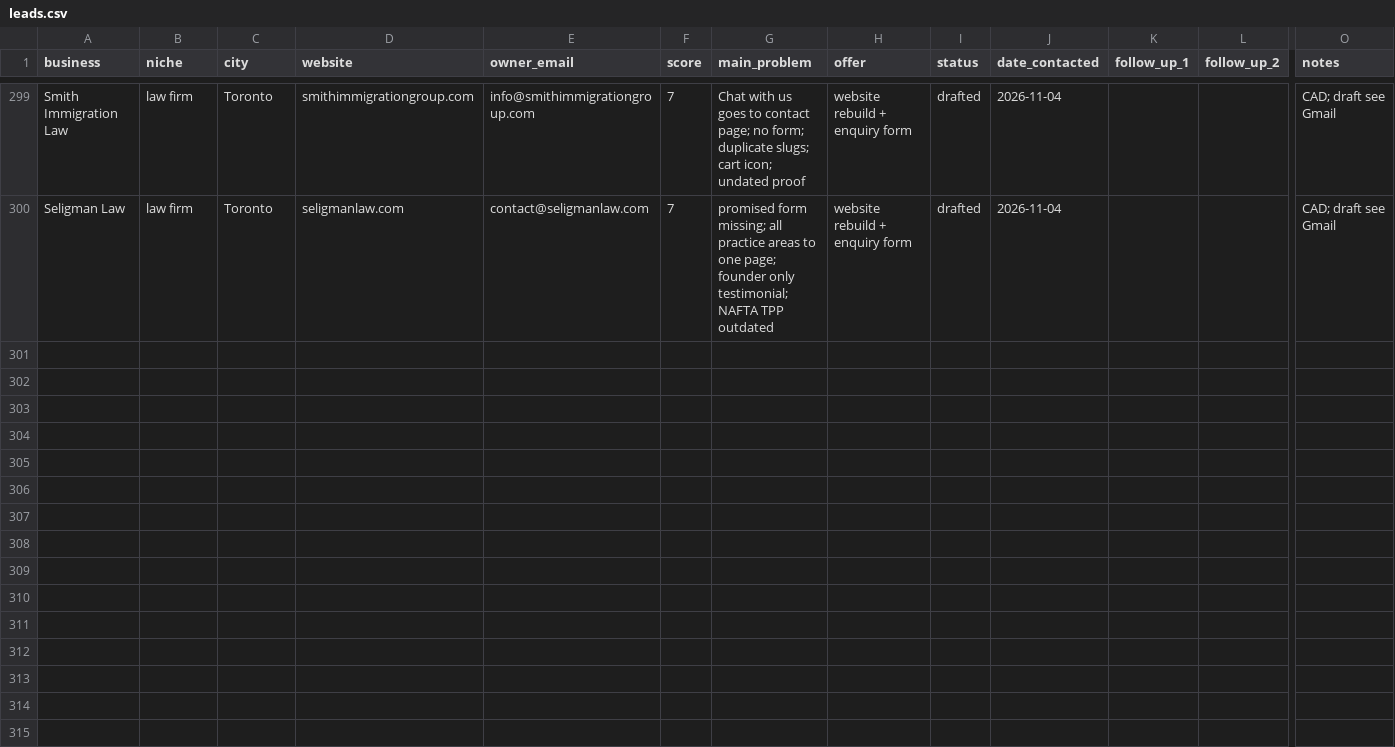
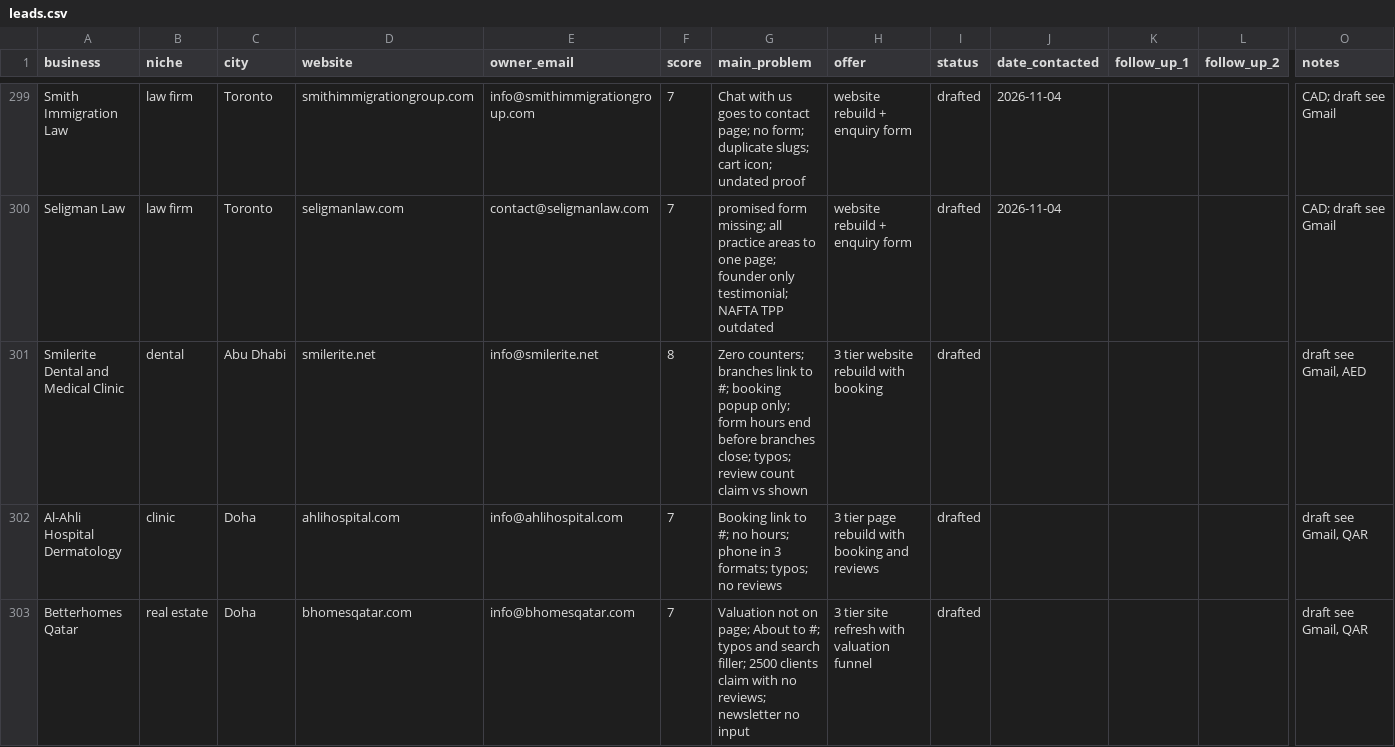
Before and after one commit to Mr-wazz/Abdulwasiu-Freelancing-Journey, a CSV file: projects/lead-scouting-agent/leads/leads.csv, drawn as a sheet; only a part is shown, gaps mark what is left out; rows hold the shown columns only; the diff covers the shown part only; the diff names each change by its address in the sheet, - before the commit and + after, or states it on an @@ line.

```diff
--- a/projects/lead-scouting-agent/leads/leads.csv
+++ b/projects/lead-scouting-agent/leads/leads.csv
+row 301: Smilerite Dental and Medical Clinic | dental | Abu Dhabi | smilerite.net | info@smilerite.net | 8 | Zero counters; branches link to #; booking popup only; form hours end before branches close; typos; review count claim vs shown | 3 tier website rebuild with booking | drafted |  |  |  | draft see Gmail, AED
+row 302: Al-Ahli Hospital Dermatology | clinic | Doha | ahlihospital.com | info@ahlihospital.com | 7 | Booking link to #; no hours; phone in 3 formats; typos; no reviews | 3 tier page rebuild with booking and reviews | drafted |  |  |  | draft see Gmail, QAR
+row 303: Betterhomes Qatar | real estate | Doha | bhomesqatar.com | info@bhomesqatar.com | 7 | Valuation not on page; About to #; typos and search filler; 2500 clients claim with no reviews; newsletter no input | 3 tier site refresh with valuation funnel | drafted |  |  |  | draft see Gmail, QAR
```
Also changed, not shown: 3 added rows elsewhere in this file, 12 other files.
